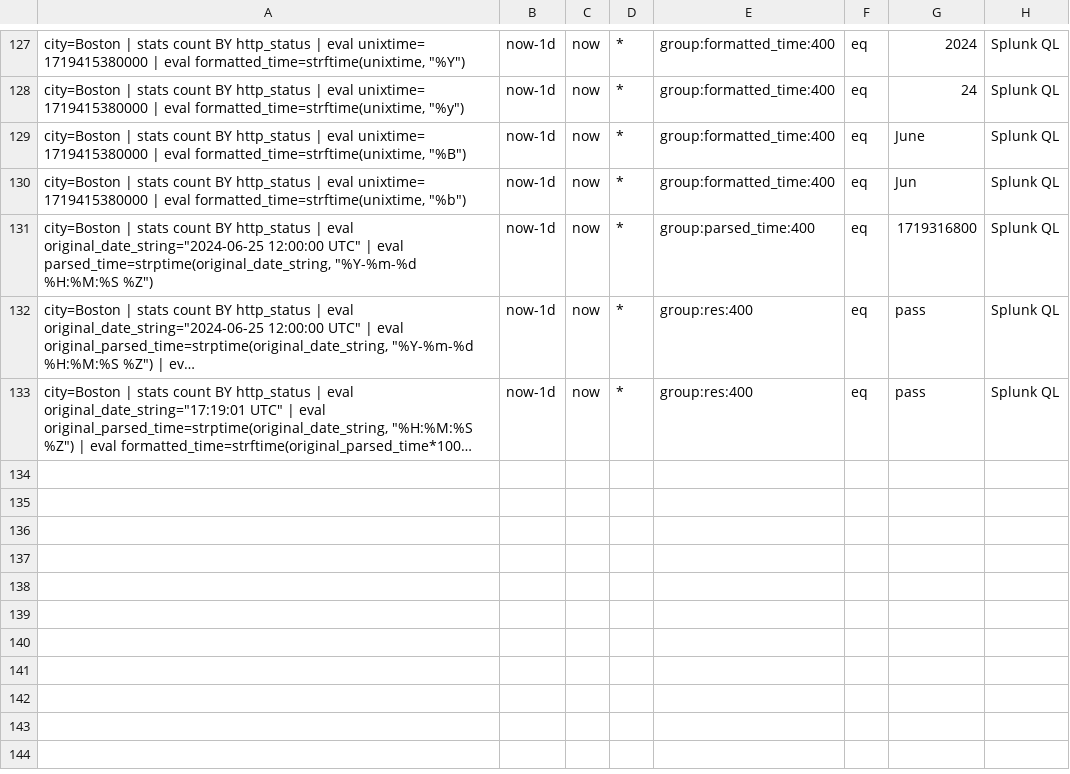
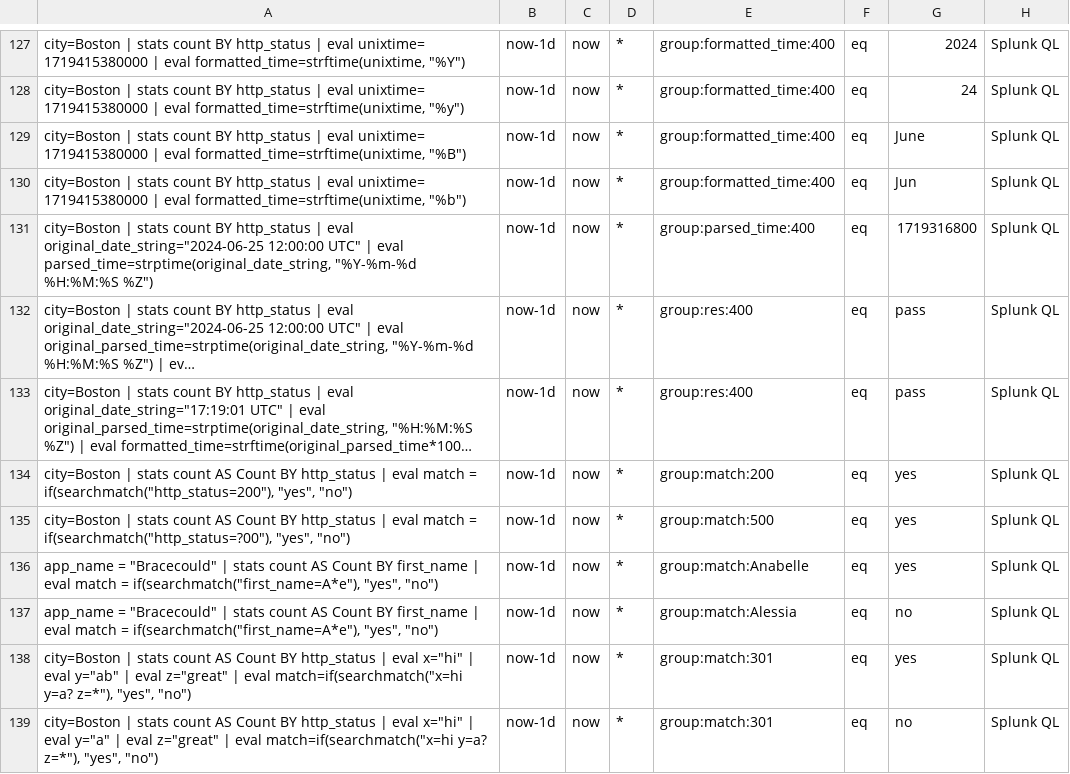
Before and after one commit to siglens/siglens, a CSV file: cicd/ingest.csv, drawn as a sheet; only a part is shown, gaps mark what is left out; long unchanged cells end in …; the diff names each change by its address in the sheet, - before the commit and + after, or states it on an @@ line.

Commit message:
searchmatch (#1183)
* searchmatch

* refactor

* refactor

* addressed comments

* removed extra from restart.csv as well

---------

Co-authored-by: Andrew Hess <ahess@sigscalr.io>

```diff
--- a/cicd/ingest.csv
+++ b/cicd/ingest.csv
+row 134: city=Boston | stats count AS Count BY http_status | eval match = if(searchmatch("http_status=200"), "yes", "no") | now-1d | now | * | group:match:200 | eq | yes | Splunk QL
+row 135: city=Boston | stats count AS Count BY http_status | eval match = if(searchmatch("http_status=?00"), "yes", "no") | now-1d | now | * | group:match:500 | eq | yes | Splunk QL
+row 136: app_name = "Bracecould" | stats count AS Count BY first_name | eval match = if(searchmatch("first_name=A*e"), "yes", "no") | now-1d | now | * | group:match:Anabelle | eq | yes | Splunk QL
+row 137: app_name = "Bracecould" | stats count AS Count BY first_name | eval match = if(searchmatch("first_name=A*e"), "yes", "no") | now-1d | now | * | group:match:Alessia | eq | no | Splunk QL
+row 138: city=Boston | stats count AS Count BY http_status | eval x="hi" | eval y="ab" | eval z="great" | eval match=if(searchmatch("x=hi y=a? z=*"), "yes", "no") | now-1d | now | * | group:match:301 | eq | yes | Splunk QL
+row 139: city=Boston | stats count AS Count BY http_status | eval x="hi" | eval y="a" | eval z="great" | eval match=if(searchmatch("x=hi y=a? z=*"), "yes", "no") | now-1d | now | * | group:match:301 | eq | no | Splunk QL
```
Also changed, not shown: cicd/restart.csv, 7 other files.
